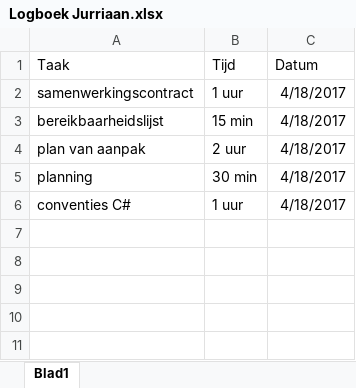
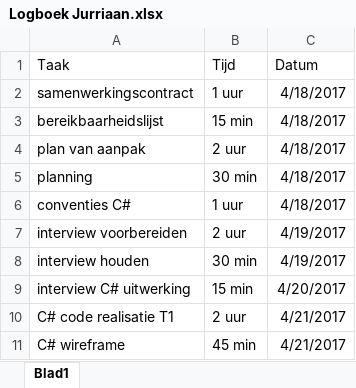
Before and after one commit to Groep1FIFA/project_fifa, an Excel workbook: documenten/logboeken/Logboek Jurriaan.xlsx, sheet Blad1, drawn as a sheet; values as stored, in another font and other column widths than the file's, no borders; the diff names each change by its address in the sheet, - before the commit and + after, or states it on an @@ line.

Commit message:
Wireframe C#

```diff
--- a/documenten/logboeken/Logboek Jurriaan.xlsx (sheet Blad1)
+++ b/documenten/logboeken/Logboek Jurriaan.xlsx (sheet Blad1)
+row 7: interview voorbereiden | 2 uur | 4/19/2017
+row 8: interview houden | 30 min | 4/19/2017
+row 9: interview C# uitwerking | 15 min | 4/20/2017
+row 10: C# code realisatie T1 | 2 uur | 4/21/2017
+row 11: C# wireframe | 45 min | 4/21/2017
```
Also changed, not shown: 2 other files.
